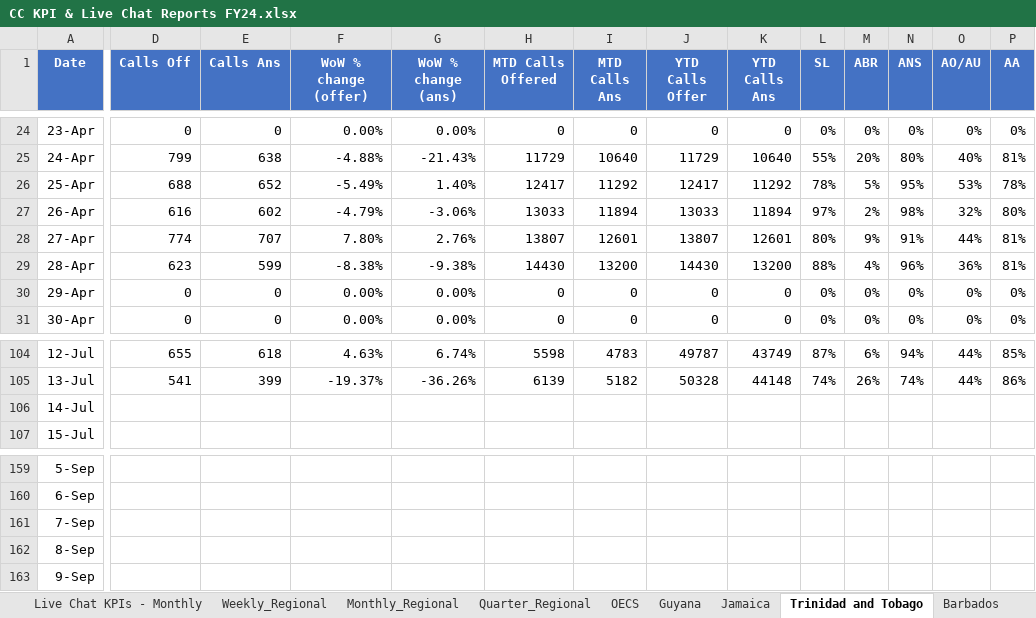
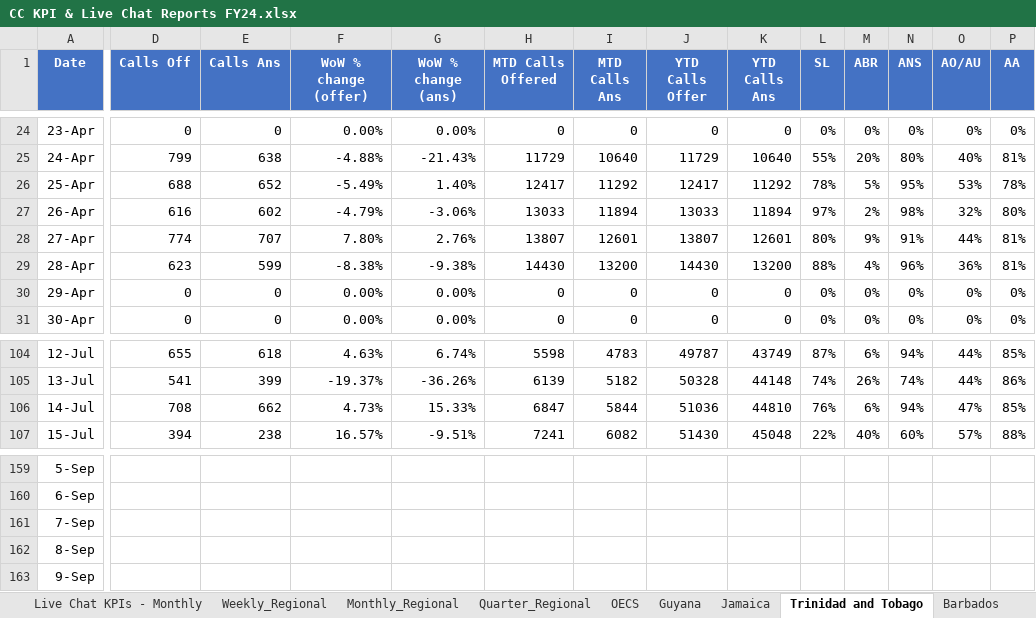
Before and after one commit to lightful876/Unicomer_Regional, an Excel workbook: CC KPI & Live Chat Reports FY24.xlsx, sheet Trinidad and Tobago, drawn as a sheet; only a part is shown, gaps mark what is left out; values as stored, in another font and other column widths than the file's, no borders; table styles not drawn; the diff covers the shown part only; the diff names each change by its address in the sheet, - before the commit and + after, or states it on an @@ line.

```diff
--- a/CC KPI & Live Chat Reports FY24.xlsx (sheet Trinidad and Tobago)
+++ b/CC KPI & Live Chat Reports FY24.xlsx (sheet Trinidad and Tobago)
-D106 (Calls Off): (empty)
+D106 (Calls Off): 708
-E106 (Calls Ans): (empty)
+E106 (Calls Ans): 662
-F106 (WoW % change (offer)): (empty)
+F106 (WoW % change (offer)): 4.73%
-G106 (WoW % change (ans)): (empty)
+G106 (WoW % change (ans)): 15.33%
-H106 (MTD Calls Offered): (empty)
+H106 (MTD Calls Offered): 6847
-I106 (MTD Calls Ans): (empty)
+I106 (MTD Calls Ans): 5844
-J106 (YTD Calls Offer): (empty)
+J106 (YTD Calls Offer): 51036
-K106 (YTD Calls Ans): (empty)
+K106 (YTD Calls Ans): 44810
-L106 (SL): (empty)
+L106 (SL): 76%
-M106 (ABR): (empty)
+M106 (ABR): 6%
-N106 (ANS): (empty)
+N106 (ANS): 94%
-O106 (AO/AU): (empty)
+O106 (AO/AU): 47%
-P106 (AA): (empty)
+P106 (AA): 85%
-D107 (Calls Off): (empty)
+D107 (Calls Off): 394
-E107 (Calls Ans): (empty)
+E107 (Calls Ans): 238
-F107 (WoW % change (offer)): (empty)
+F107 (WoW % change (offer)): 16.57%
-G107 (WoW % change (ans)): (empty)
+G107 (WoW % change (ans)): -9.51%
-H107 (MTD Calls Offered): (empty)
+H107 (MTD Calls Offered): 7241
-I107 (MTD Calls Ans): (empty)
+I107 (MTD Calls Ans): 6082
-J107 (YTD Calls Offer): (empty)
+J107 (YTD Calls Offer): 51430
-K107 (YTD Calls Ans): (empty)
+K107 (YTD Calls Ans): 45048
-L107 (SL): (empty)
+L107 (SL): 22%
-M107 (ABR): (empty)
+M107 (ABR): 40%
-N107 (ANS): (empty)
+N107 (ANS): 60%
-O107 (AO/AU): (empty)
+O107 (AO/AU): 57%
-P107 (AA): (empty)
+P107 (AA): 88%
```
Also changed, not shown: 46 edited cells elsewhere in this sheet, sheet Jamaica, sheet Weekly_Regional, sheet Guyana, sheet OECS.
